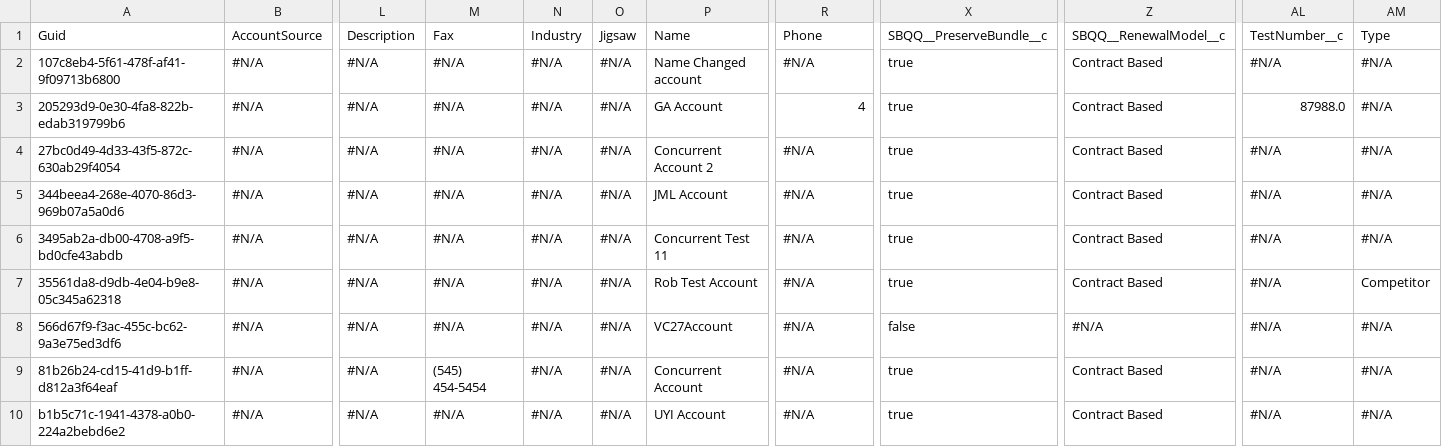
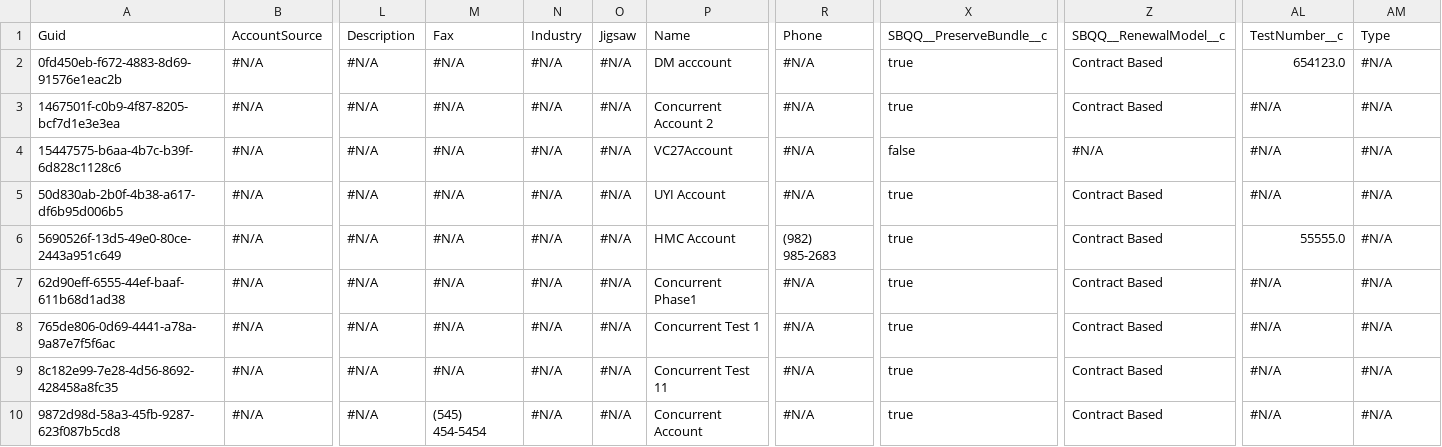
Before and after one commit to prodlytestuser/CPQTest, a CSV file: Account.csv, drawn as a sheet; only a part is shown, gaps mark what is left out; the diff covers the shown part only; the diff names each change by its address in the sheet, - before the commit and + after, or states it on an @@ line.

Commit message:
Saved data from the control org into the repository master branch

```diff
--- a/Account.csv
+++ b/Account.csv
-A2: 107c8eb4-5f61-478f-af41-9f09713b6800
+A2: 0fd450eb-f672-4883-8d69-91576e1eac2b
-P2: Name Changed account
+P2: DM acccount
-AL2: #N/A
+AL2: 654123.0
-A3: 205293d9-0e30-4fa8-822b-edab319799b6
+A3: 1467501f-c0b9-4f87-8205-bcf7d1e3e3ea
-P3: GA Account
+P3: Concurrent Account 2
-R3: 4
+R3: #N/A
-AL3: 87988.0
+AL3: #N/A
-A4: 27bc0d49-4d33-43f5-872c-630ab29f4054
+A4: 15447575-b6aa-4b7c-b39f-6d828c1128c6
-P4: Concurrent Account 2
+P4: VC27Account
-X4: true
+X4: false
-Z4: Contract Based
+Z4: #N/A
-A5: 344beea4-268e-4070-86d3-969b07a5a0d6
+A5: 50d830ab-2b0f-4b38-a617-df6b95d006b5
-P5: JML Account
+P5: UYI Account
-A6: 3495ab2a-db00-4708-a9f5-bd0cfe43abdb
+A6: 5690526f-13d5-49e0-80ce-2443a951c649
-P6: Concurrent Test 11
+P6: HMC Account
-R6: #N/A
+R6: (982) 985-2683
-AL6: #N/A
+AL6: 55555.0
-A7: 35561da8-d9db-4e04-b9e8-05c345a62318
+A7: 62d90eff-6555-44ef-baaf-611b68d1ad38
-P7: Rob Test Account
+P7: Concurrent Phase1
-AM7: Competitor
+AM7: #N/A
-A8: 566d67f9-f3ac-455c-bc62-9a3e75ed3df6
+A8: 765de806-0d69-4441-a78a-9a87e7f5f6ac
-P8: VC27Account
+P8: Concurrent Test 1
-X8: false
+X8: true
-Z8: #N/A
+Z8: Contract Based
-A9: 81b26b24-cd15-41d9-b1ff-d812a3f64eaf
+A9: 8c182e99-7e28-4d56-8692-428458a8fc35
-M9: (545) 454-5454
+M9: #N/A
-P9: Concurrent Account
+P9: Concurrent Test 11
-A10: b1b5c71c-1941-4378-a0b0-224a2bebd6e2
+A10: 9872d98d-58a3-45fb-9287-623f087b5cd8
-M10: #N/A
+M10: (545) 454-5454
-P10: UYI Account
+P10: Concurrent Account
```
Also changed, not shown: 15 edited cells elsewhere in this file.
